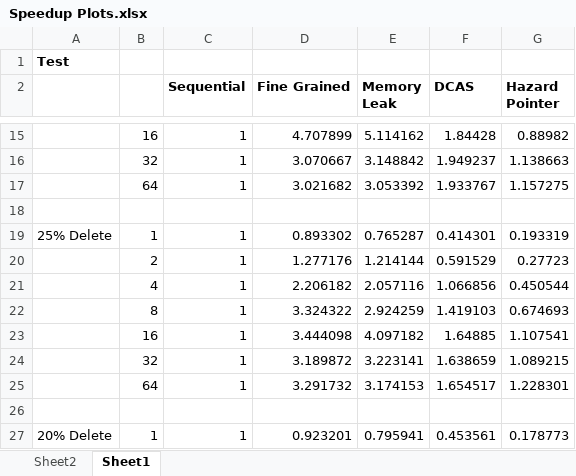
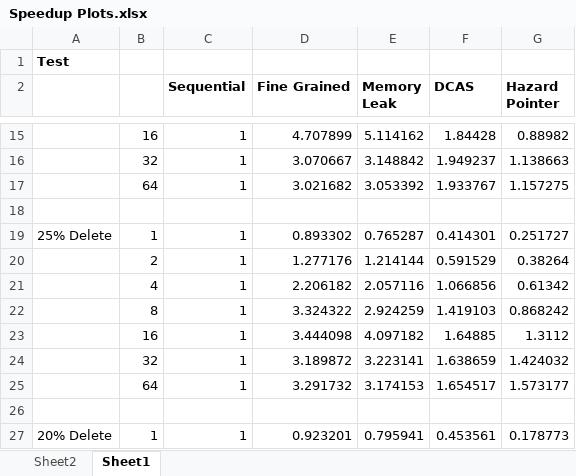
Before and after one commit to emilytsui/15-418-Project-Site, an Excel workbook: src/Speedup Plots.xlsx, sheet Sheet1, drawn as a sheet; only a part is shown, gaps mark what is left out; values as stored, in another font and other column widths than the file's, no borders; charts and pictures not drawn; the diff covers the shown part only; the diff names each change by its address in the sheet, - before the commit and + after, or states it on an @@ line.

```diff
--- a/src/Speedup Plots.xlsx (sheet Sheet1)
+++ b/src/Speedup Plots.xlsx (sheet Sheet1)
-G19 (Hazard Pointer): 0.193319
+G19 (Hazard Pointer): 0.251727
-G20 (Hazard Pointer): 0.27723
+G20 (Hazard Pointer): 0.38264
-G21 (Hazard Pointer): 0.450544
+G21 (Hazard Pointer): 0.61342
-G22 (Hazard Pointer): 0.674693
+G22 (Hazard Pointer): 0.868242
-G23 (Hazard Pointer): 1.107541
+G23 (Hazard Pointer): 1.3112
-G24 (Hazard Pointer): 1.089215
+G24 (Hazard Pointer): 1.424032
-G25 (Hazard Pointer): 1.228301
+G25 (Hazard Pointer): 1.573177
```
Also changed, not shown: 21 edited cells elsewhere in this sheet, sheet Sheet2, formulas that keep their value, charts or pictures, 1 other file.
